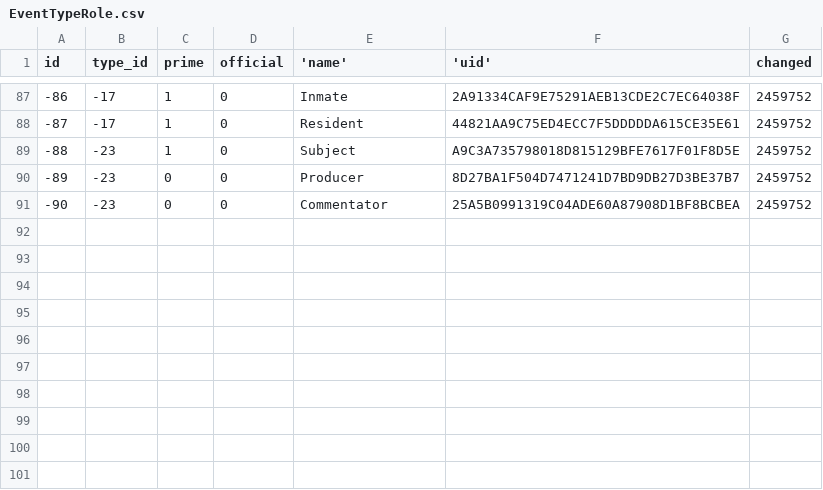
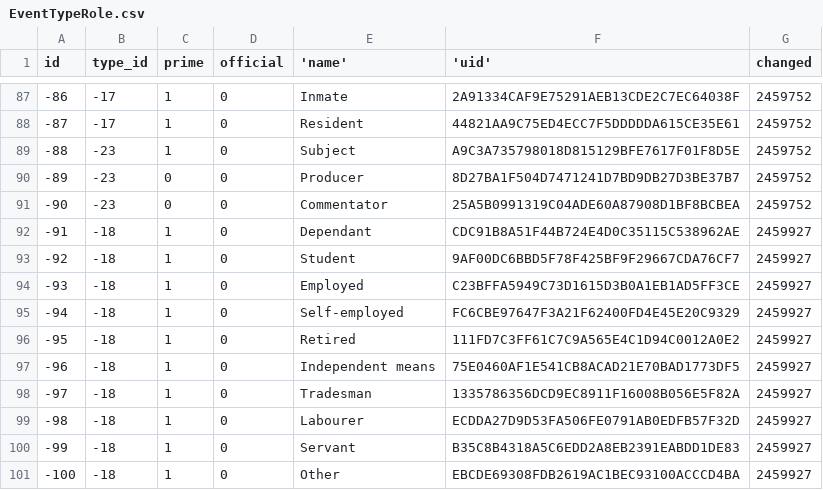
Before and after one commit to nickmat/TheFamilyPack, a CSV file: common/data/core/EventTypeRole.csv, drawn as a sheet; only a part is shown, gaps mark what is left out; the diff names each change by its address in the sheet, - before the commit and + after, or states it on an @@ line.

Commit message:
rec Library, update database to version TFPD-v0.0.10.45
Add EventTypeRole Occupation roles to core data.

```diff
--- a/common/data/core/EventTypeRole.csv
+++ b/common/data/core/EventTypeRole.csv
+row 92: -91 | -18 | 1 | 0 | Dependant | CDC91B8A51F44B724E4D0C35115C538962AE | 2459927
+row 93: -92 | -18 | 1 | 0 | Student | 9AF00DC6BBD5F78F425BF9F29667CDA76CF7 | 2459927
+row 94: -93 | -18 | 1 | 0 | Employed | C23BFFA5949C73D1615D3B0A1EB1AD5FF3CE | 2459927
+row 95: -94 | -18 | 1 | 0 | Self-employed | FC6CBE97647F3A21F62400FD4E45E20C9329 | 2459927
+row 96: -95 | -18 | 1 | 0 | Retired | 111FD7C3FF61C7C9A565E4C1D94C0012A0E2 | 2459927
+row 97: -96 | -18 | 1 | 0 | Independent means | 75E0460AF1E541CB8ACAD21E70BAD1773DF5 | 2459927
+row 98: -97 | -18 | 1 | 0 | Tradesman | 1335786356DCD9EC8911F16008B056E5F82A | 2459927
+row 99: -98 | -18 | 1 | 0 | Labourer | ECDDA27D9D53FA506FE0791AB0EDFB57F32D | 2459927
+row 100: -99 | -18 | 1 | 0 | Servant | B35C8B4318A5C6EDD2A8EB2391EABDD1DE83 | 2459927
+row 101: -100 | -18 | 1 | 0 | Other | EBCDE69308FDB2619AC1BEC93100ACCCD4BA | 2459927
```
Also changed, not shown: 3 other files.
